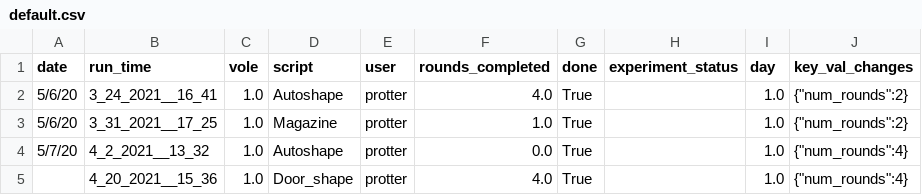
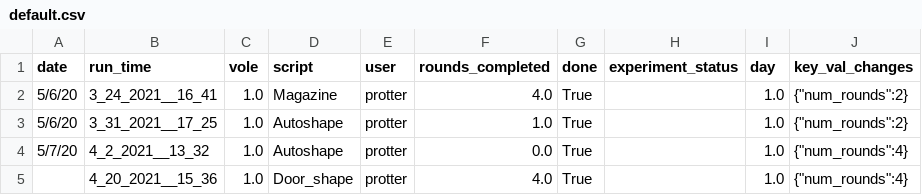
Before and after one commit to sarah-litz/RPIoperant-rough-draft, a CSV file: default.csv, drawn as a sheet.

```diff
--- a/default.csv
+++ b/default.csv
@@ -1,4 +1,4 @@
 date,run_time,vole,script,user,rounds_completed,done,experiment_status,day,key_val_changes
-5/6/20,3_24_2021__16_41,1.0,Autoshape,protter,4.0,True,,1.0,{"num_rounds":2}
-5/6/20,3_31_2021__17_25,1.0,Magazine,protter,1.0,True,,1.0,{"num_rounds":2}
+5/6/20,3_24_2021__16_41,1.0,Magazine,protter,4.0,True,,1.0,{"num_rounds":2}
+5/6/20,3_31_2021__17_25,1.0,Autoshape,protter,1.0,True,,1.0,{"num_rounds":2}
 5/7/20,4_2_2021__13_32,1.0,Autoshape,protter,0.0,True,,1.0,{"num_rounds":4}
```
Also changed, not shown: 5 other files.
